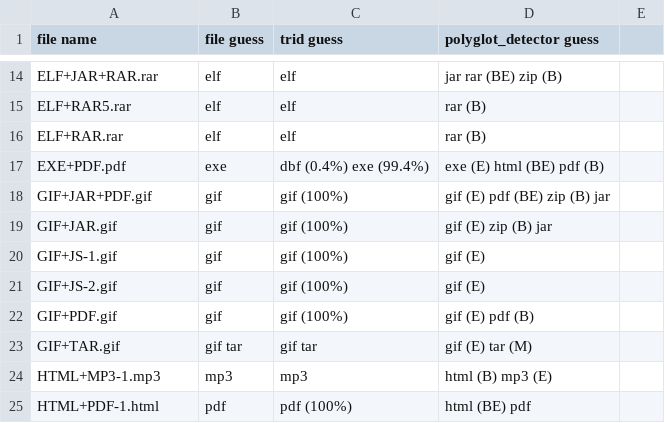
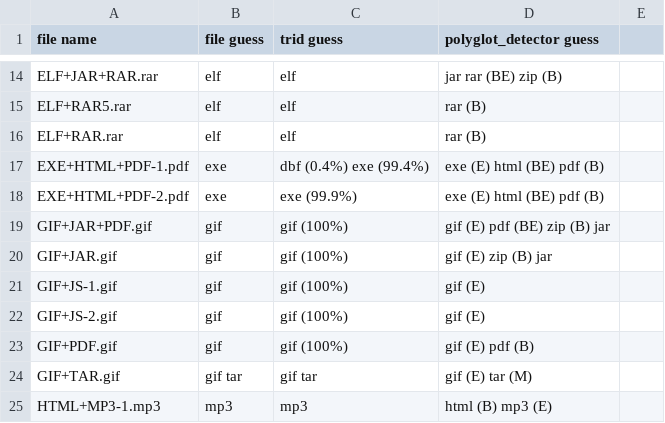
Before and after one commit to Polydet/polyglot-database, a CSV file: analyse.csv, drawn as a sheet; only a part is shown, gaps mark what is left out; the shorter side is filled out with more unchanged rows.

Commit message:
Add EXE+HTML+PDF-2.pdf

```diff
--- a/analyse.csv
+++ b/analyse.csv
@@ -16,3 +16,4 @@ ELF+RAR5.rar,elf,elf,rar (B)
 ELF+RAR.rar,elf,elf,rar (B)
-EXE+PDF.pdf,exe,dbf (0.4%) exe (99.4%),exe (E) html (BE) pdf (B)
+EXE+HTML+PDF-1.pdf,exe,dbf (0.4%) exe (99.4%),exe (E) html (BE) pdf (B)
+EXE+HTML+PDF-2.pdf,exe,exe (99.9%),exe (E) html (BE) pdf (B)
 GIF+JAR+PDF.gif,gif,gif (100%),gif (E) pdf (BE) zip (B) jar
```
Also changed, not shown: list.csv, 4 other files.
